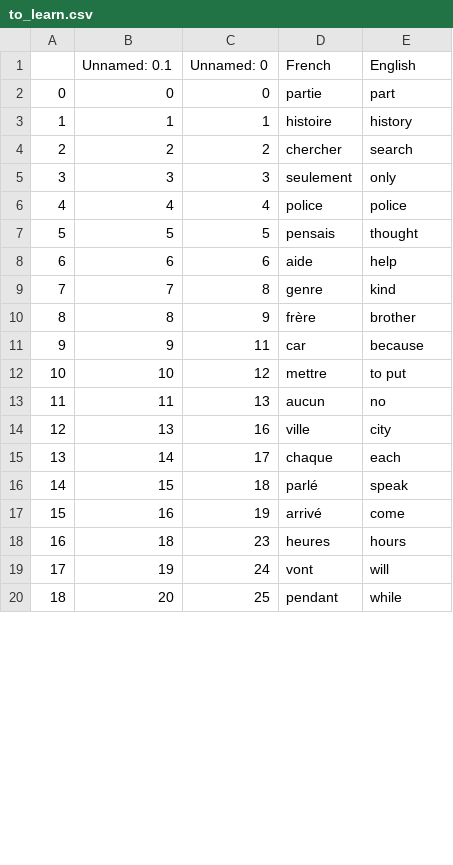
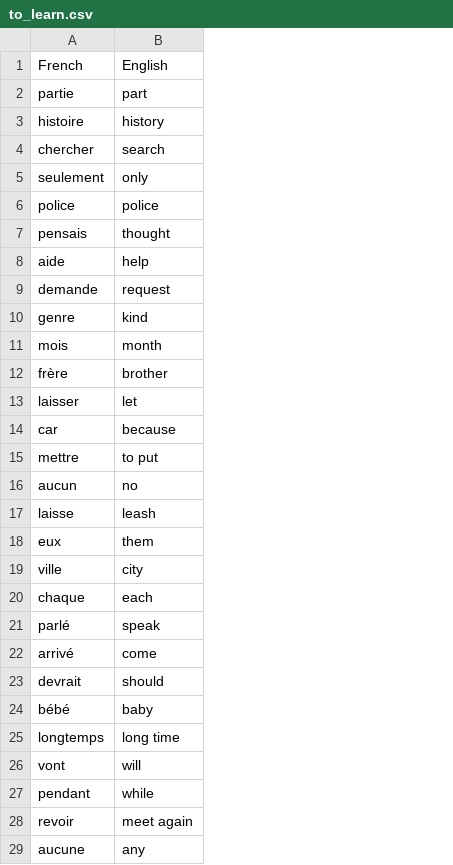
Before and after one commit to MamunKhan71/100-Days-of-Code, a CSV file: Flash Card/data/to_learn.csv, drawn as a sheet; only a part is shown; removed rows and columns are numbered as before the commit, all else as after; the diff covers the shown part only; the diff names each change by its address in the sheet, - before the commit and + after, or states it on an @@ line.

Commit message:
Flesh Card Game Updates! # Bug Fixes # Removed index from the newly generated dictionary * Improvements to the UI

```diff
--- a/Flash Card/data/to_learn.csv
+++ b/Flash Card/data/to_learn.csv
-column A, rows 2-17: 0 | 1 | 2 | 3 | 4 | 5 | 6 | 7 | 8 | 9 | 10 | 11 | 12 | 13 | 14 | 15; rows 19-20: 17 | 18
-column B, rows 1-17: Unnamed: 0.1 | 0 | 1 | 2 | 3 | 4 | 5 | 6 | 7 | 8 | 9 | 10 | 11 | 13 | 14 | 15 | 16; rows 19-20: 19 | 20
-column C, rows 1-17: Unnamed: 0 | 0 | 1 | 2 | 3 | 4 | 5 | 6 | 8 | 9 | 11 | 12 | 13 | 16 | 17 | 18 | 19; rows 19-20: 24 | 25
+row 9: demande | request
+row 11: mois | month
+row 13: laisser | let
+row 17: laisse | leash
+row 18: eux | them
-row 18: 16 | 18 | 23 | heures | hours
+row 23: devrait | should
+row 24: bébé | baby
+row 25: longtemps | long time
+row 28: revoir | meet again
+row 29: aucune | any
```
Also changed, not shown: 22 added rows and 3 removed rows elsewhere in this file, 1 other file.
